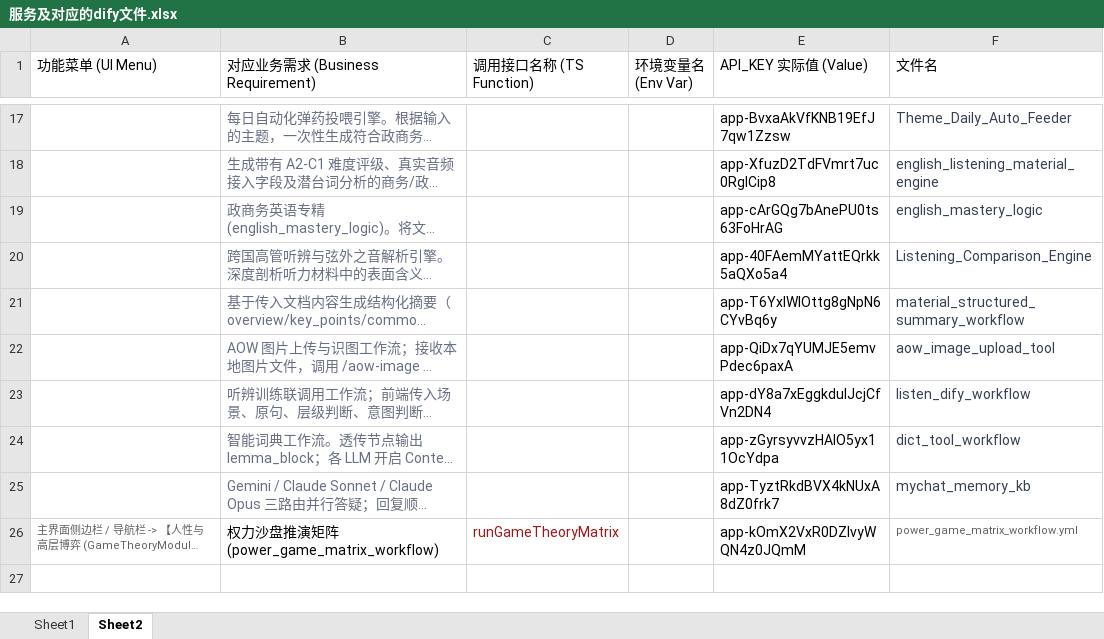
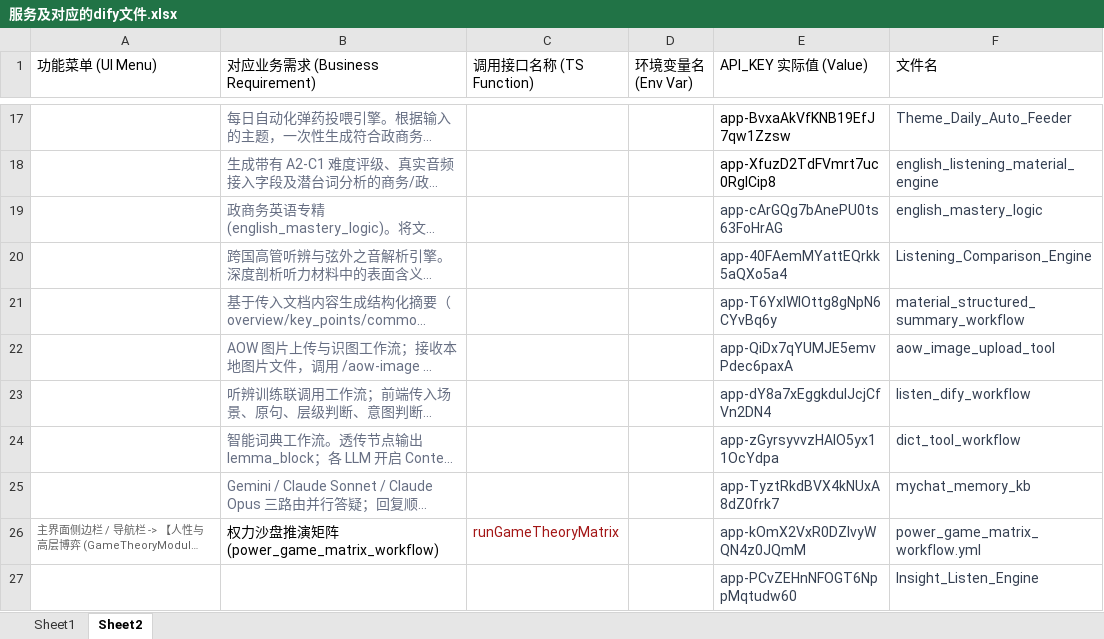
Before and after one commit to 13951874261/superme, an Excel workbook: 服务及对应的dify文件.xlsx, sheet Sheet2, drawn as a sheet; only a part is shown, gaps mark what is left out; long unchanged cells end in …; values as stored, in another font and other column widths than the file's, no borders; the diff names each change by its address in the sheet, - before the commit and + after, or states it on an @@ line.

Commit message:
feat(insight): refactor ListenModule to dynamic insight sandbox and add dify generator integration

```diff
--- a/服务及对应的dify文件.xlsx (sheet Sheet2)
+++ b/服务及对应的dify文件.xlsx (sheet Sheet2)
-E19:E26 text colour: black
+E19:E26 text colour: #354052
-F26 text colour: #616161
+F26 text colour: #354052, text size: larger
+row 27:  |  |  |  | app-PCvZEHnNFOGT6NppMqtudw60 | Insight_Listen_Engine
```
Also changed, not shown: 10 other files.
